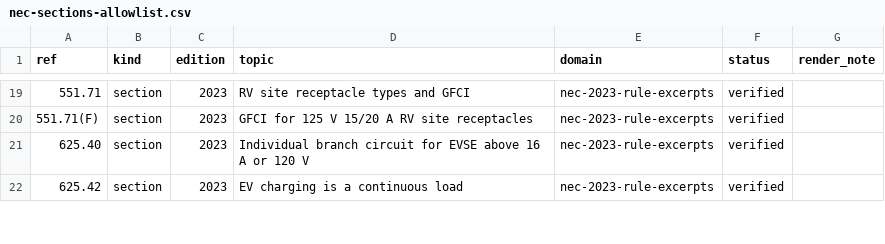
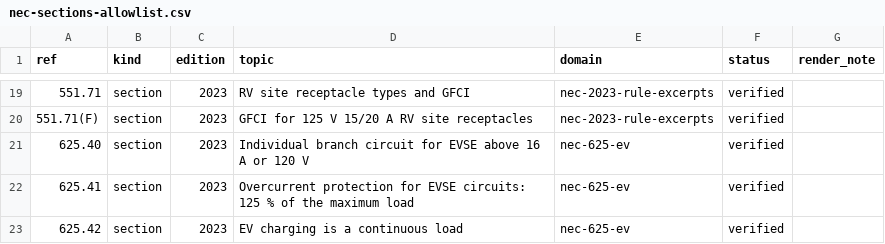
Before and after one commit to Mapstor/wiresizes, a CSV file: research/nec-sections-allowlist.csv, drawn as a sheet; only a part is shown, gaps mark what is left out; the diff covers the shown part only.

```diff
--- a/research/nec-sections-allowlist.csv
+++ b/research/nec-sections-allowlist.csv
@@ -20,3 +20,4 @@ ref,kind,edition,topic,domain,status,render_note
 551.71(F),section,2023,GFCI for 125 V 15/20 A RV site receptacles,nec-2023-rule-excerpts,verified,
-625.40,section,2023,Individual branch circuit for EVSE above 16 A or 120 V,nec-2023-rule-excerpts,verified,
-625.42,section,2023,EV charging is a continuous load,nec-2023-rule-excerpts,verified,
+625.40,section,2023,Individual branch circuit for EVSE above 16 A or 120 V,nec-625-ev,verified,
+625.41,section,2023,Overcurrent protection for EVSE circuits: 125 % of the maximum load,nec-625-ev,verified,
+625.42,section,2023,EV charging is a continuous load,nec-625-ev,verified,
```
Also changed, not shown: 3 added rows and 10 edited cells elsewhere in this file, research/data-sources.csv, research/page-map.csv, 23 other files.
